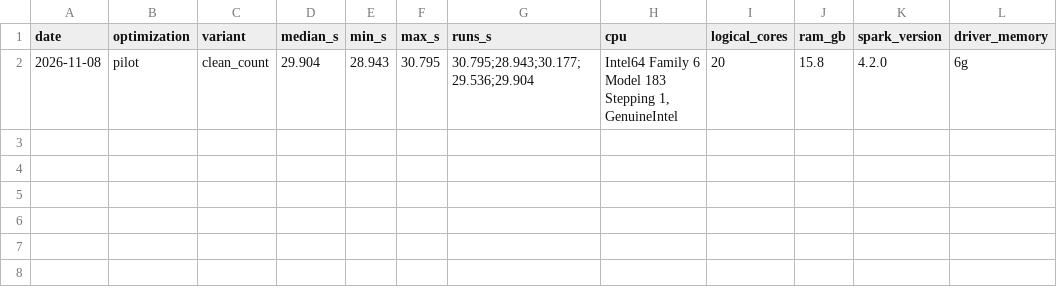
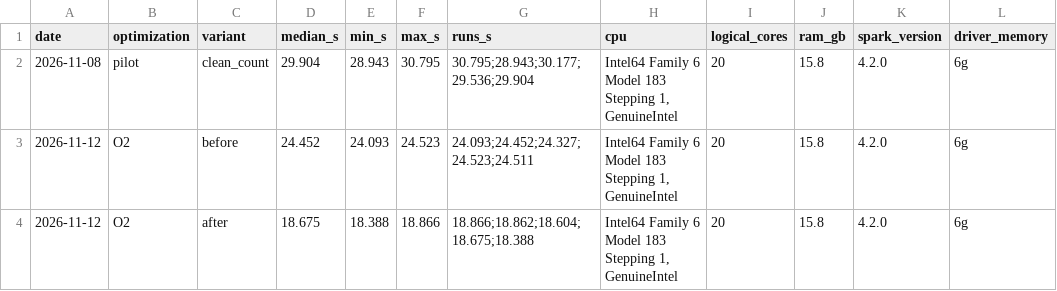
Before and after one commit to HandlingDataLargeSetLabProject/NYC-Taxi-Spark-Analysis, a CSV file: results/timings_berke.csv, drawn as a sheet.

```diff
--- a/results/timings_berke.csv
+++ b/results/timings_berke.csv
@@ -2 +2,3 @@ date,optimization,variant,median_s,min_s,max_s,runs_s,cpu,logical_cores,ram_gb,s
 2026-11-08,pilot,clean_count,29.904,28.943,30.795,30.795;28.943;30.177;29.536;29.904,"Intel64 Family 6 Model 183 Stepping 1, GenuineIntel",20,15.8,4.2.0,6g
+2026-11-12,O2,before,24.452,24.093,24.523,24.093;24.452;24.327;24.523;24.511,"Intel64 Family 6 Model 183 Stepping 1, GenuineIntel",20,15.8,4.2.0,6g
+2026-11-12,O2,after,18.675,18.388,18.866,18.866;18.862;18.604;18.675;18.388,"Intel64 Family 6 Model 183 Stepping 1, GenuineIntel",20,15.8,4.2.0,6g
```
Also changed, not shown: 2 other files.
